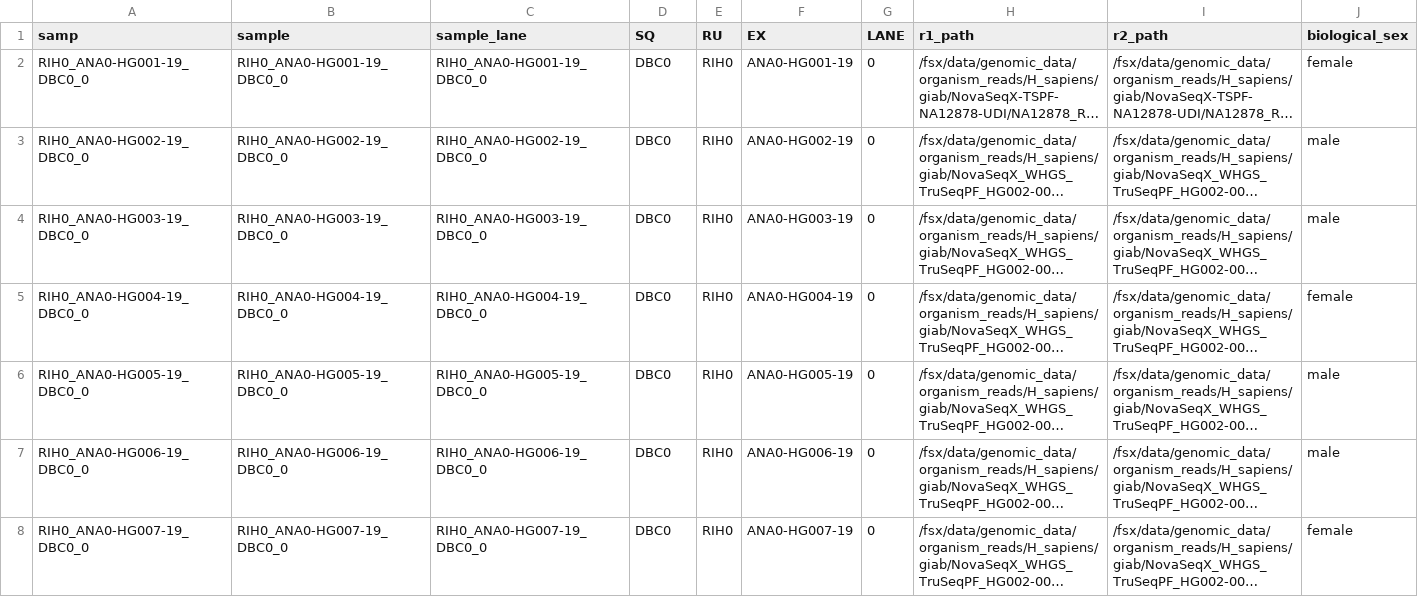
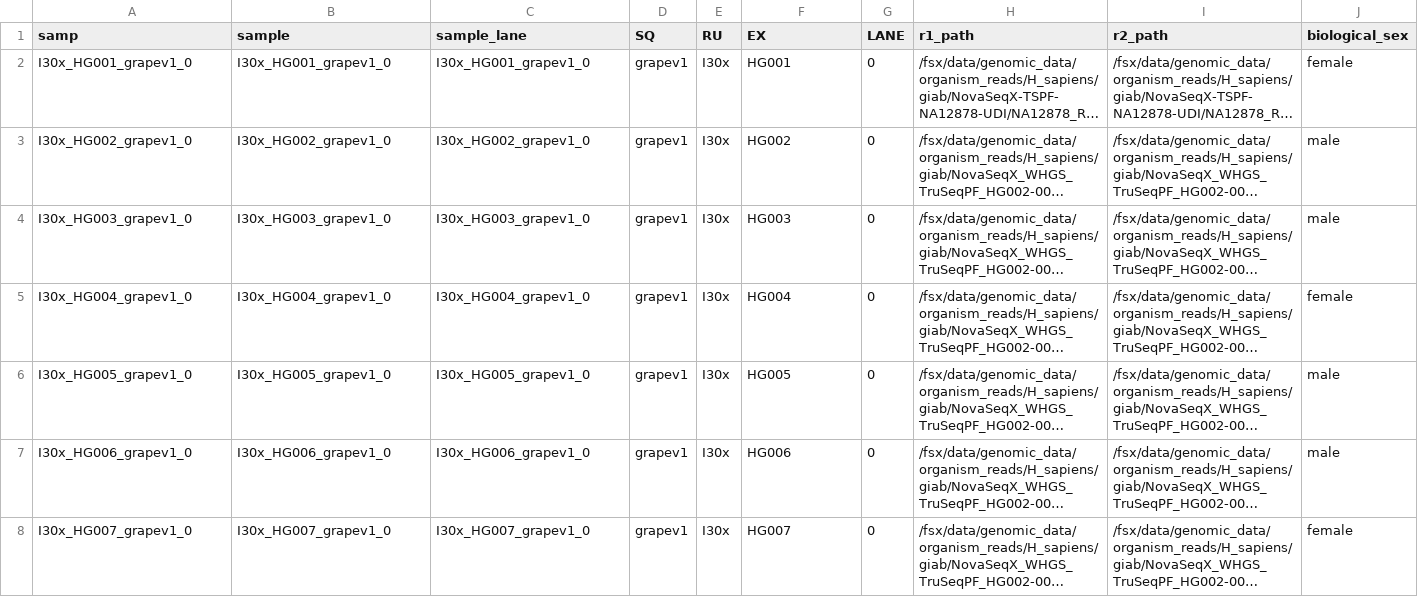
Before and after one commit to Daylily-Informatics/daylily, a CSV file: .test_data/data/new_manifestes/ilmn_ds_30x_analysis_manifest.csv, drawn as a sheet; only a part is shown; long unchanged cells end in …; the diff names each change by its address in the sheet, - before the commit and + after, or states it on an @@ line.

```diff
--- a/.test_data/data/new_manifestes/ilmn_ds_30x_analysis_manifest.csv
+++ b/.test_data/data/new_manifestes/ilmn_ds_30x_analysis_manifest.csv
-A2 (samp): RIH0_ANA0-HG001-19_DBC0_0
+A2 (samp): I30x_HG001_grapev1_0
-B2 (sample): RIH0_ANA0-HG001-19_DBC0_0
+B2 (sample): I30x_HG001_grapev1_0
-C2 (sample_lane): RIH0_ANA0-HG001-19_DBC0_0
+C2 (sample_lane): I30x_HG001_grapev1_0
-D2:D8 (SQ): DBC0
+D2:D8 (SQ): grapev1
-E2:E8 (RU): RIH0
+E2:E8 (RU): I30x
-F2 (EX): ANA0-HG001-19
+F2 (EX): HG001
-A3 (samp): RIH0_ANA0-HG002-19_DBC0_0
+A3 (samp): I30x_HG002_grapev1_0
-B3 (sample): RIH0_ANA0-HG002-19_DBC0_0
+B3 (sample): I30x_HG002_grapev1_0
-C3 (sample_lane): RIH0_ANA0-HG002-19_DBC0_0
+C3 (sample_lane): I30x_HG002_grapev1_0
-F3 (EX): ANA0-HG002-19
+F3 (EX): HG002
-A4 (samp): RIH0_ANA0-HG003-19_DBC0_0
+A4 (samp): I30x_HG003_grapev1_0
-B4 (sample): RIH0_ANA0-HG003-19_DBC0_0
+B4 (sample): I30x_HG003_grapev1_0
-C4 (sample_lane): RIH0_ANA0-HG003-19_DBC0_0
+C4 (sample_lane): I30x_HG003_grapev1_0
-F4 (EX): ANA0-HG003-19
+F4 (EX): HG003
-A5 (samp): RIH0_ANA0-HG004-19_DBC0_0
+A5 (samp): I30x_HG004_grapev1_0
-B5 (sample): RIH0_ANA0-HG004-19_DBC0_0
+B5 (sample): I30x_HG004_grapev1_0
-C5 (sample_lane): RIH0_ANA0-HG004-19_DBC0_0
+C5 (sample_lane): I30x_HG004_grapev1_0
-F5 (EX): ANA0-HG004-19
+F5 (EX): HG004
-A6 (samp): RIH0_ANA0-HG005-19_DBC0_0
+A6 (samp): I30x_HG005_grapev1_0
-B6 (sample): RIH0_ANA0-HG005-19_DBC0_0
+B6 (sample): I30x_HG005_grapev1_0
-C6 (sample_lane): RIH0_ANA0-HG005-19_DBC0_0
+C6 (sample_lane): I30x_HG005_grapev1_0
-F6 (EX): ANA0-HG005-19
+F6 (EX): HG005
-A7 (samp): RIH0_ANA0-HG006-19_DBC0_0
+A7 (samp): I30x_HG006_grapev1_0
-B7 (sample): RIH0_ANA0-HG006-19_DBC0_0
+B7 (sample): I30x_HG006_grapev1_0
-C7 (sample_lane): RIH0_ANA0-HG006-19_DBC0_0
+C7 (sample_lane): I30x_HG006_grapev1_0
-F7 (EX): ANA0-HG006-19
+F7 (EX): HG006
-A8 (samp): RIH0_ANA0-HG007-19_DBC0_0
+A8 (samp): I30x_HG007_grapev1_0
-B8 (sample): RIH0_ANA0-HG007-19_DBC0_0
+B8 (sample): I30x_HG007_grapev1_0
-C8 (sample_lane): RIH0_ANA0-HG007-19_DBC0_0
+C8 (sample_lane): I30x_HG007_grapev1_0
-F8 (EX): ANA0-HG007-19
+F8 (EX): HG007
```
